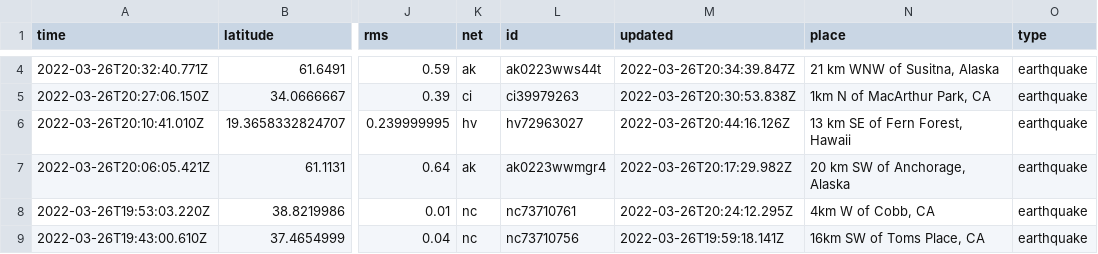
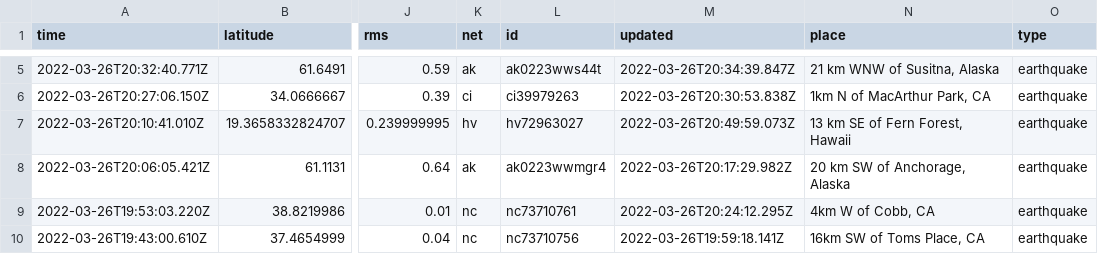
Before and after one commit to adriandgarcia/nicar2022_github_actions, a CSV file: usgs_current.csv, drawn as a sheet; only a part is shown, gaps mark what is left out; addresses are those after the commit; the diff covers the shown part only; the diff names each change by its address in the sheet, - before the commit and + after, or states it on an @@ line.

```diff
--- a/usgs_current.csv
+++ b/usgs_current.csv
-M7 (updated): 2022-03-26T20:44:16.126Z
+M7 (updated): 2022-03-26T20:49:59.073Z
```
Also changed, not shown: 3 added rows, 4 removed rows and 20 edited cells elsewhere in this file, 1 other file.
